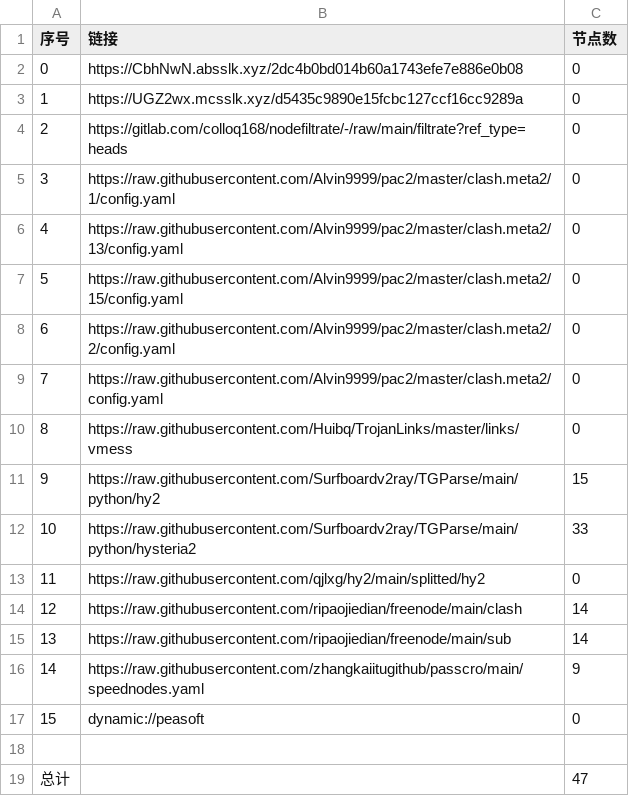
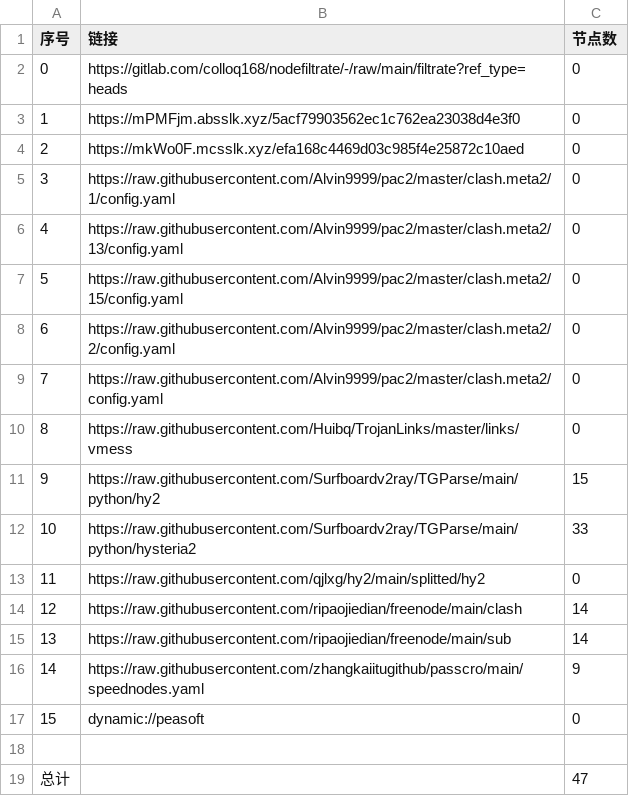
Before and after one commit to link8077/AutoMergePublicNodes, a CSV file: list_result.csv, drawn as a sheet.

```diff
--- a/list_result.csv
+++ b/list_result.csv
@@ -1,5 +1,5 @@
 序号,链接,节点数
-0,https://CbhNwN.absslk.xyz/2dc4b0bd014b60a1743efe7e886e0b08,0
-1,https://UGZ2wx.mcsslk.xyz/d5435c9890e15fcbc127ccf16cc9289a,0
-2,https://gitlab.com/colloq168/nodefiltrate/-/raw/main/filtrate?ref_type=heads,0
+0,https://gitlab.com/colloq168/nodefiltrate/-/raw/main/filtrate?ref_type=heads,0
+1,https://mPMFjm.absslk.xyz/5acf79903562ec1c762ea23038d4e3f0,0
+2,https://mkWo0F.mcsslk.xyz/efa168c4469d03c985f4e25872c10aed,0
 3,https://raw.githubusercontent.com/Alvin9999/pac2/master/clash.meta2/1/config.yaml,0
```
Also changed, not shown: 3 other files.
